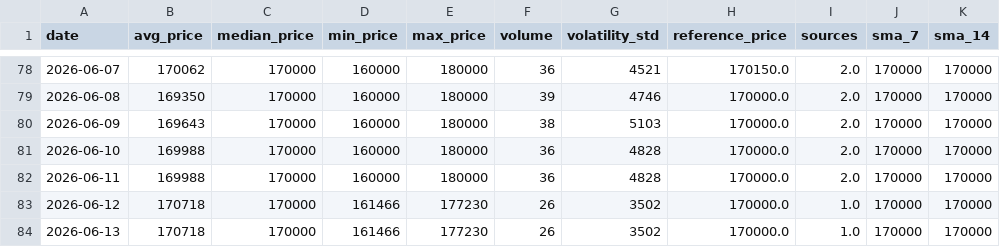
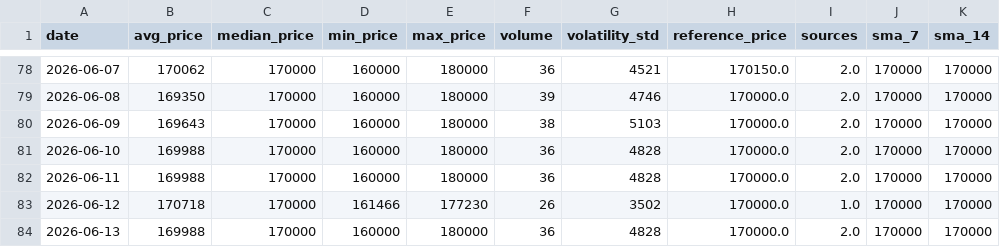
Before and after one commit to AbelV22/project-foundation, a CSV file: public/history_stats.csv, drawn as a sheet; only a part is shown, gaps mark what is left out; the diff names each change by its address in the sheet, - before the commit and + after, or states it on an @@ line.

```diff
--- a/public/history_stats.csv
+++ b/public/history_stats.csv
-B84 (avg_price): 170718
+B84 (avg_price): 169988
-D84 (min_price): 161466
+D84 (min_price): 160000
-E84 (max_price): 177230
+E84 (max_price): 180000
-F84 (volume): 26
+F84 (volume): 36
-G84 (volatility_std): 3502
+G84 (volatility_std): 4828
-I84 (sources): 1.0
+I84 (sources): 2.0
```
Also changed, not shown: 3 other files.
